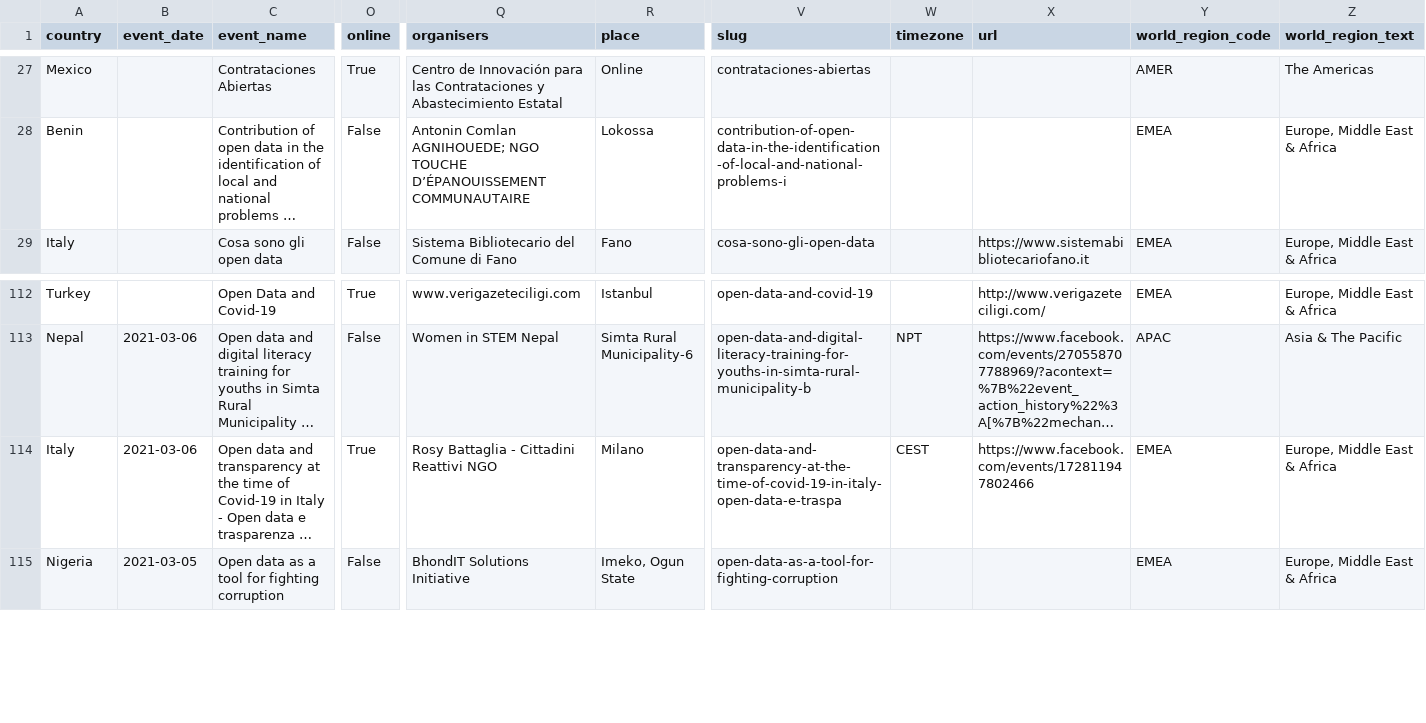
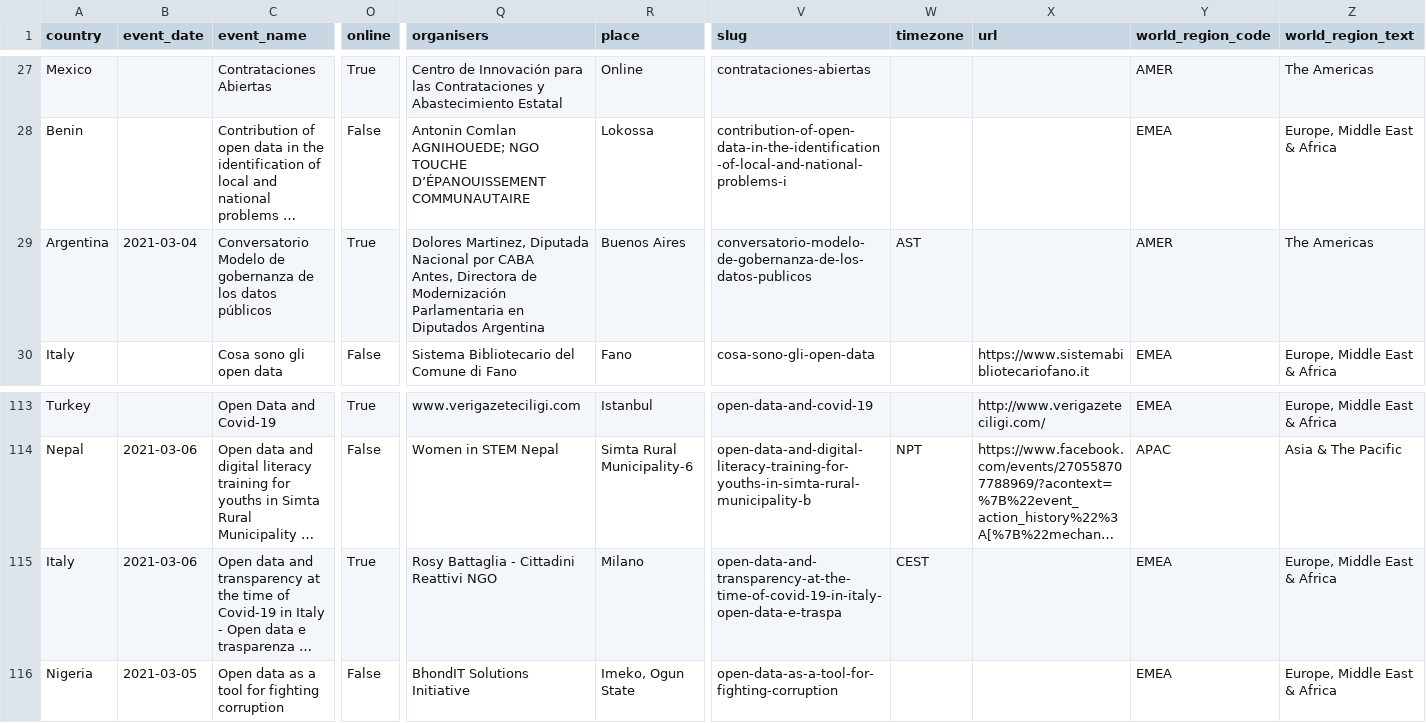
Before and after one commit to okfn/opendataday, a CSV file: Datasets/Events 2021.csv, drawn as a sheet; only a part is shown, gaps mark what is left out; long unchanged cells end in …; addresses are those after the commit; rows hold the shown columns only; ↵ is a line break in a cell; the diff names each change by its address in the sheet, - before the commit and + after, or states it on an @@ line.

```diff
--- a/Datasets/Events 2021.csv
+++ b/Datasets/Events 2021.csv
+row 29: Argentina | 2021-03-04 | Conversatorio Modelo de gobernanza de los datos públicos | True | Dolores Martinez, Diputada Nacional por CABA ↵ Antes, Directora de Modernización Parlamentaria en ↵ Diputados Argentina | Buenos Aires | conversatorio-modelo-de-gobernanza-de-los-datos-publicos | AST |  | AMER | The Americas
-X115 (url): https://www.facebook.com/events/172811947802466
+X115 (url): (empty)
```
Also changed, not shown: 1 other file.
